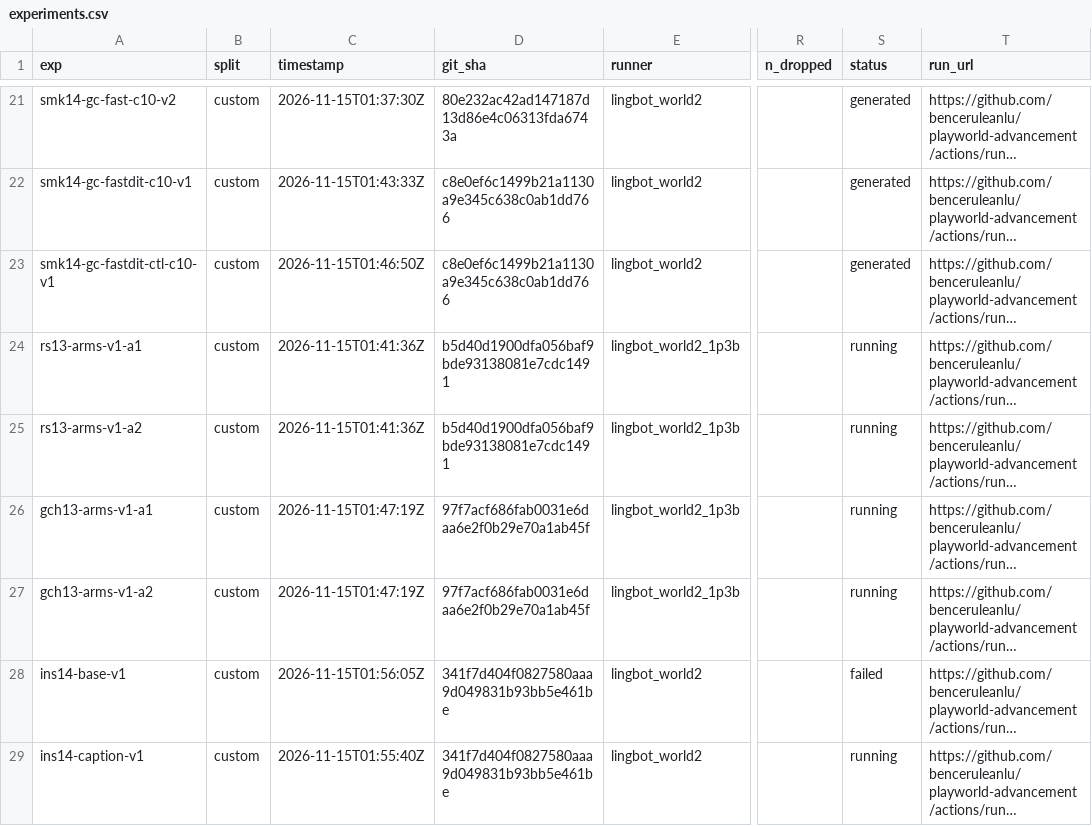
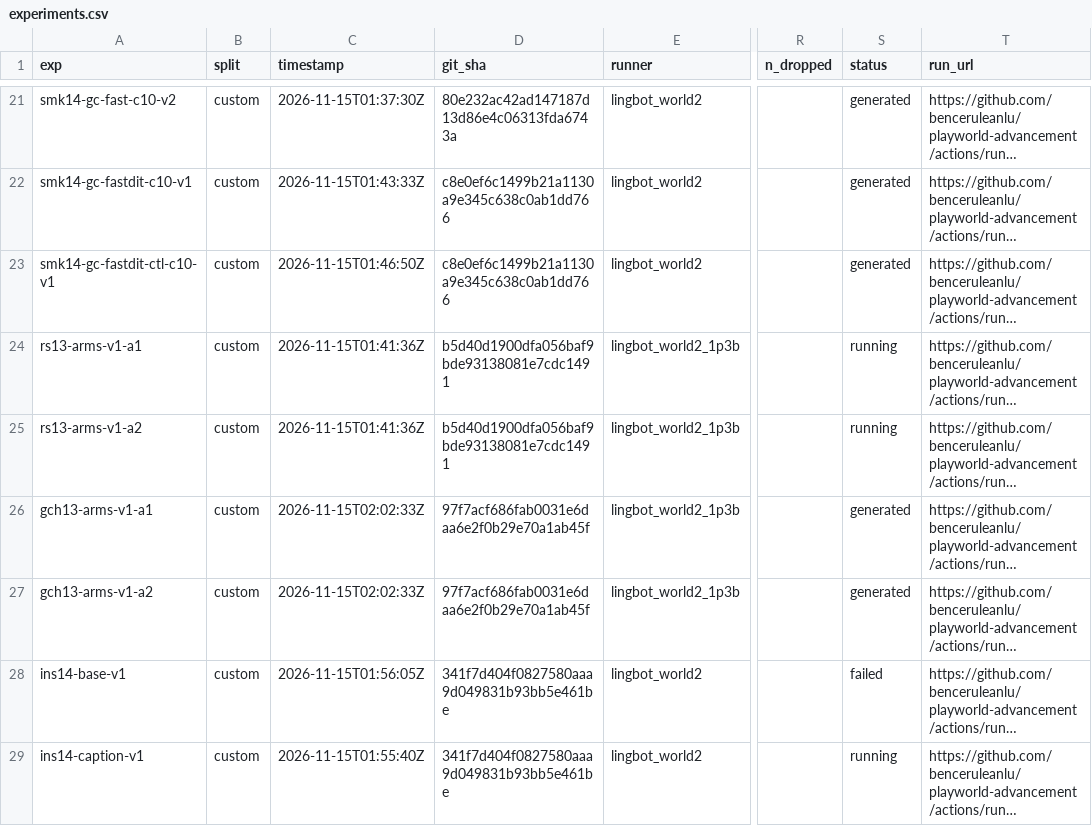
Before and after one commit to benceruleanlu/playworld-advancement, a CSV file: results/experiments.csv, drawn as a sheet; only a part is shown, gaps mark what is left out; long unchanged cells end in …; the diff names each change by its address in the sheet, - before the commit and + after, or states it on an @@ line.

```diff
--- a/results/experiments.csv
+++ b/results/experiments.csv
-C26:C27 (timestamp): 2026-11-15T01:47:19Z
+C26:C27 (timestamp): 2026-11-15T02:02:33Z
-S26:S27 (status): running
+S26:S27 (status): generated
```
